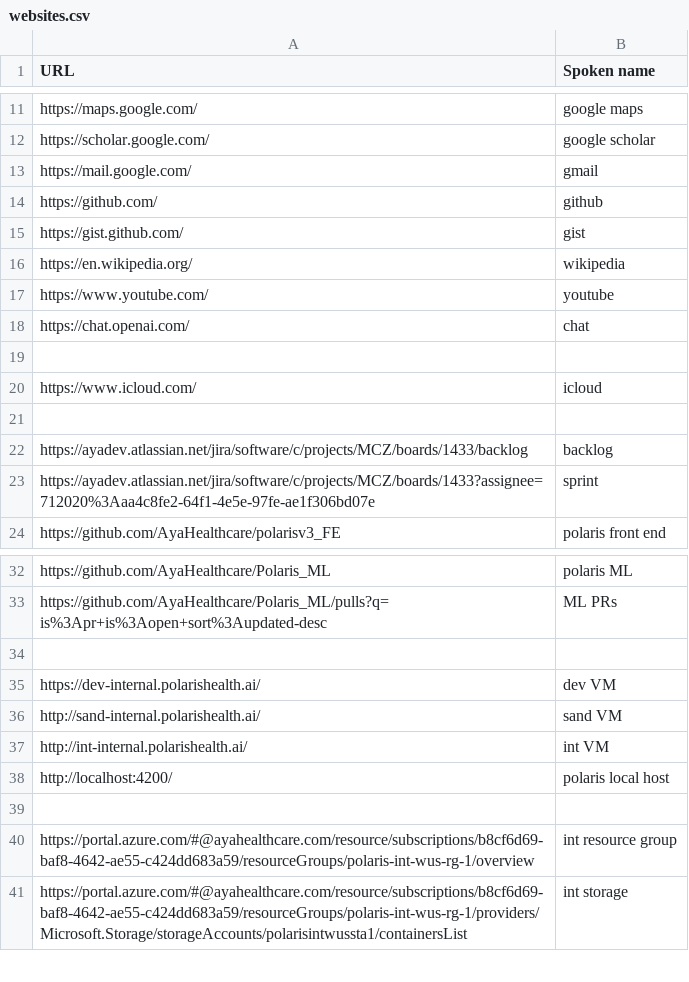
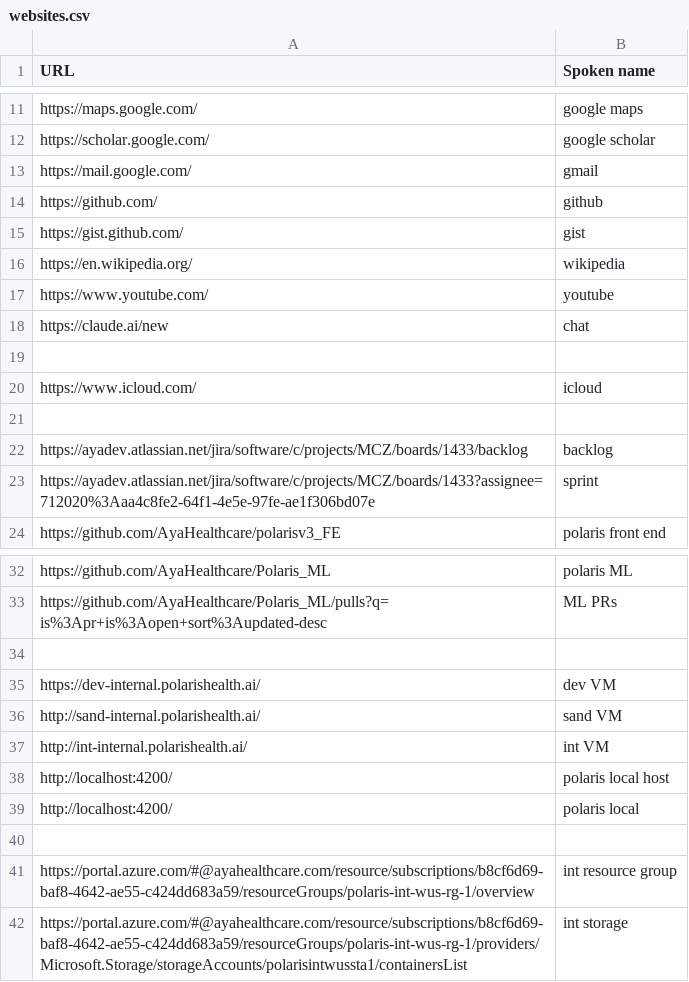
Before and after one commit to thetomcraig/community, a CSV file: settings/websites.csv, drawn as a sheet; only a part is shown, gaps mark what is left out.

```diff
--- a/settings/websites.csv
+++ b/settings/websites.csv
@@ -17,3 +17,3 @@ https://en.wikipedia.org/,wikipedia
 https://www.youtube.com/,youtube
-https://chat.openai.com/,chat
+https://claude.ai/new,chat
 
@@ -38,2 +38,3 @@ http://int-internal.polarishealth.ai/, int VM
 http://localhost:4200/,polaris local host
+http://localhost:4200/,polaris local
 
```
Also changed, not shown: settings/words_to_replace.csv.
